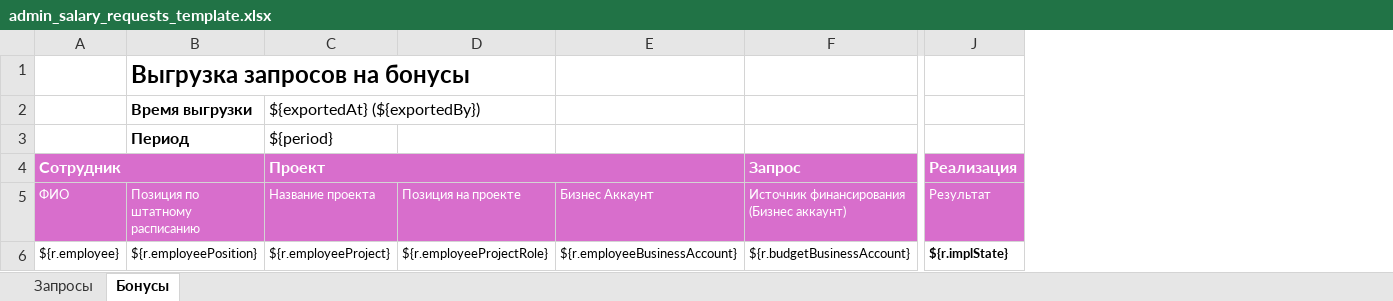
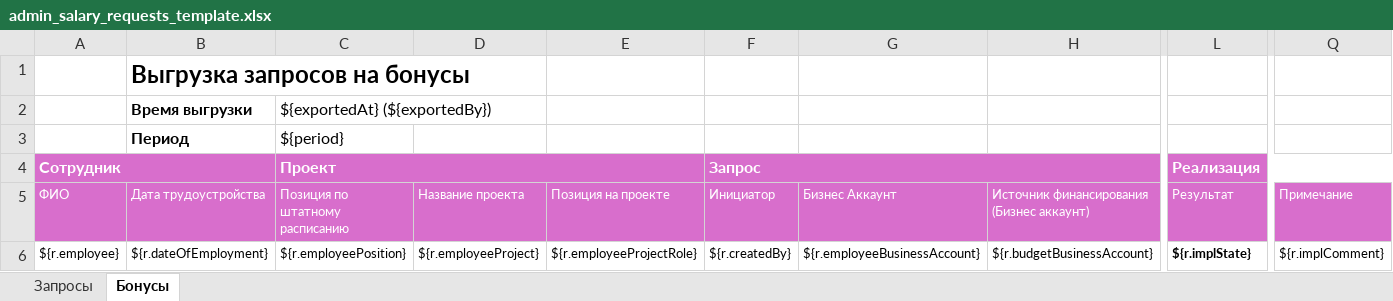
Before and after one commit to abondin/hreasy, an Excel workbook: platform/src/main/resources/jxls/admin_salary_requests_template.xlsx, sheet Бонусы, drawn as a sheet; only a part is shown, gaps mark what is left out; values as stored, in another font and other column widths than the file's, no borders; charts and pictures and conditional formats and table styles not drawn; removed rows and columns are numbered as before the commit, all else as after; rows hold the shown columns only; the diff names each change by its address in the sheet, - before the commit and + after, or states it on an @@ line.

Commit message:
Feature/vacations planning (#77)
* add project role vacation filter
* Add few columns to salary requests export excel
* Add project plan start and end dates
* Add project plan end date as default budget until field in salary request
* Allow add and delete comments on salary requests in closed periods
* Add update impl text button to salary request
* Add update impl text to export to salary request
* Add ability to request my vacation for planning period

```diff
--- a/platform/src/main/resources/jxls/admin_salary_requests_template.xlsx (sheet Бонусы)
+++ b/platform/src/main/resources/jxls/admin_salary_requests_template.xlsx (sheet Бонусы)
+column B (Дата трудоустройства), row 2: Время выгрузки; row 6: ${r.dateOfEmployment}
+column F (Инициатор), row 6: ${r.createdBy}
+column Q (Примечание), row 6: ${r.implComment}
+row 1:  | Выгрузка запросов на бонусы
-C2 (Позиция по штатному расписанию): Выгрузка запросов на бонусы
+C2 (Позиция по штатному расписанию): ${exportedAt} (${exportedBy})
-C2 bold: on
+C2 bold: off, text size: smaller
-row 2:  | Время выгрузки | ${exportedAt} (${exportedBy})
-row 3:  | Период | ${period}
-row 4: Сотрудник |  | Проект |  |  | Запрос | Реализация
+row 3:  | Период | ${period}
+row 4: Сотрудник |  | Проект |  |  | Запрос |  |  | Реализация
```
Also changed, not shown: sheet Запросы, 56 other files.
